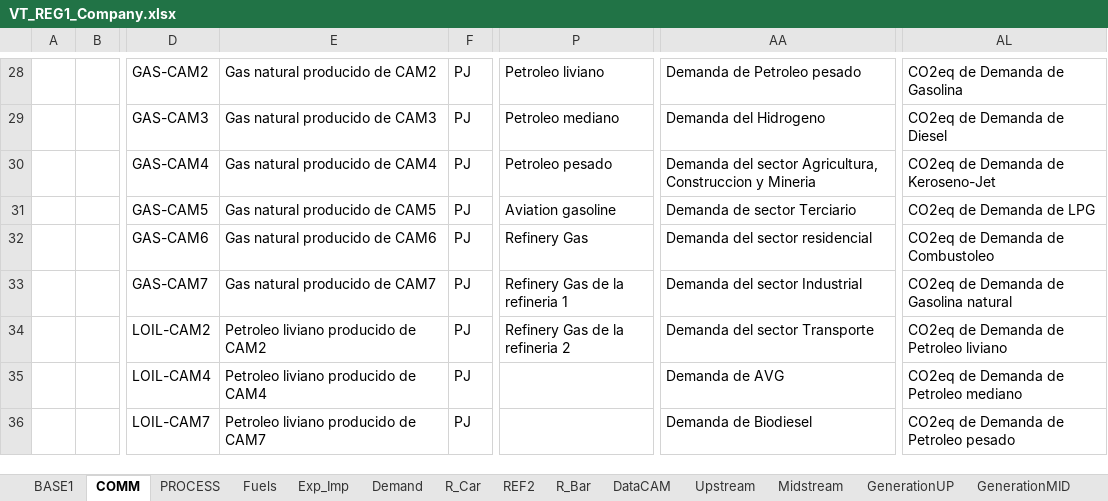
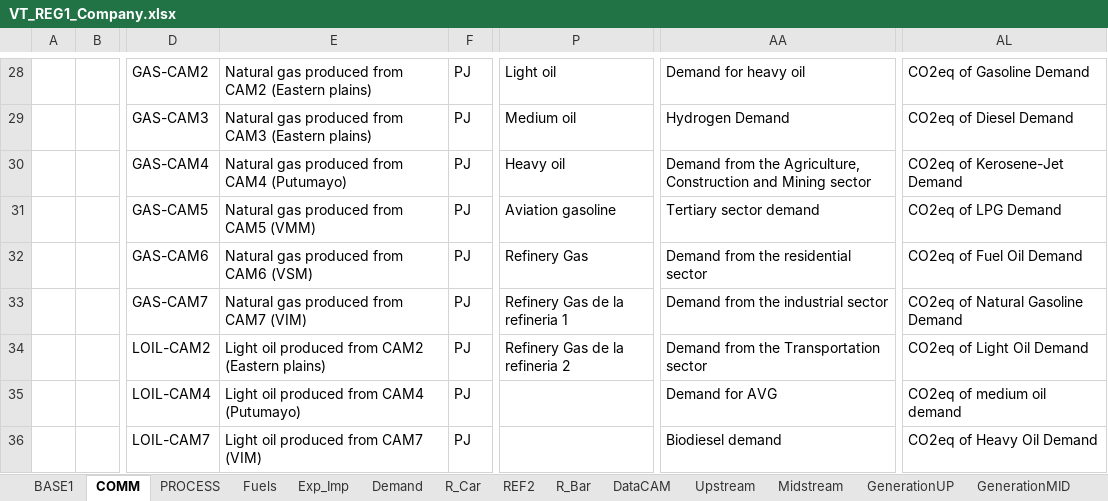
Before and after one commit to engcaicedo1/ModeloTIMESOG, an Excel workbook: VT_REG1_Company.xlsx, sheet COMM, drawn as a sheet; only a part is shown, gaps mark what is left out; values as stored, in another font and other column widths than the file's, no borders; the diff covers the shown part only; the diff names each change by its address in the sheet, - before the commit and + after, or states it on an @@ line.

Commit message:
Cambio nombres en BASE, hojas "COMM" y "PROCESS"

```diff
--- a/VT_REG1_Company.xlsx (sheet COMM)
+++ b/VT_REG1_Company.xlsx (sheet COMM)
-E28: Gas natural producido de CAM2
+E28: Natural gas produced from CAM2 (Eastern plains)
-P28: Petroleo liviano
+P28: Light oil
-AA28: Demanda de Petroleo pesado
+AA28: Demand for heavy oil
-AL28: CO2eq de Demanda de Gasolina
+AL28: CO2eq of Gasoline Demand
-E29: Gas natural producido de CAM3
+E29: Natural gas produced from CAM3 (Eastern plains)
-P29: Petroleo mediano
+P29: Medium oil
-AA29: Demanda del Hidrogeno
+AA29: Hydrogen Demand
-AL29: CO2eq de Demanda de Diesel
+AL29: CO2eq of Diesel Demand
-E30: Gas natural producido de CAM4
+E30: Natural gas produced from CAM4 (Putumayo)
-P30: Petroleo pesado
+P30: Heavy oil
-AA30: Demanda del sector Agricultura, Construccion y Mineria
+AA30: Demand from the Agriculture, Construction and Mining sector
-AL30: CO2eq de Demanda de Keroseno-Jet
+AL30: CO2eq of Kerosene-Jet Demand
-E31: Gas natural producido de CAM5
+E31: Natural gas produced from CAM5 (VMM)
-AA31: Demanda de sector Terciario
+AA31: Tertiary sector demand
-AL31: CO2eq de Demanda de LPG
+AL31: CO2eq of LPG Demand
-E32: Gas natural producido de CAM6
+E32: Natural gas produced from CAM6 (VSM)
-AA32: Demanda del sector residencial
+AA32: Demand from the residential sector
-AL32: CO2eq de Demanda de Combustoleo
+AL32: CO2eq of Fuel Oil Demand
-E33: Gas natural producido de CAM7
+E33: Natural gas produced from CAM7 (VIM)
-AA33: Demanda del sector Industrial
+AA33: Demand from the industrial sector
-AL33: CO2eq de Demanda de Gasolina natural
+AL33: CO2eq of Natural Gasoline Demand
-E34: Petroleo liviano producido de CAM2
+E34: Light oil produced from CAM2 (Eastern plains)
-AA34: Demanda del sector Transporte
+AA34: Demand from the Transportation sector
-AL34: CO2eq de Demanda de Petroleo liviano
+AL34: CO2eq of Light Oil Demand
-E35: Petroleo liviano producido de CAM4
+E35: Light oil produced from CAM4 (Putumayo)
-AA35: Demanda de AVG
+AA35: Demand for AVG
-AL35: CO2eq de Demanda de Petroleo mediano
+AL35: CO2eq of medium oil demand
-E36: Petroleo liviano producido de CAM7
+E36: Light oil produced from CAM7 (VIM)
-AA36: Demanda de Biodiesel
+AA36: Biodiesel demand
-AL36: CO2eq de Demanda de Petroleo pesado
+AL36: CO2eq of Heavy Oil Demand
```
Also changed, not shown: 1 added row, 1 removed row and 105 edited cells elsewhere in this sheet, sheet PROCESS, SuppXLS/Scen_Refineries_FlexStart.xlsx.
